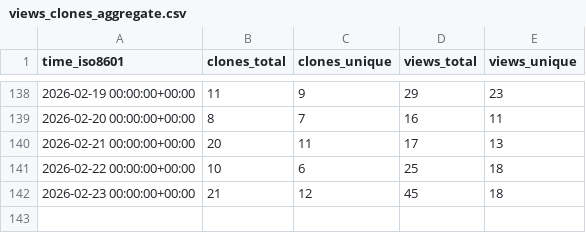
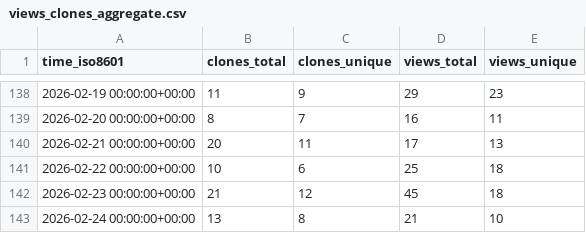
Before and after one commit to shalenMathew/MovieFlix_App, a CSV file: shalenMathew/MovieFlix_App/ghrs-data/views_clones_aggregate.csv, drawn as a sheet; only a part is shown, gaps mark what is left out.

```diff
--- a/shalenMathew/MovieFlix_App/ghrs-data/views_clones_aggregate.csv
+++ b/shalenMathew/MovieFlix_App/ghrs-data/views_clones_aggregate.csv
@@ -142 +142,2 @@ time_iso8601,clones_total,clones_unique,views_total,views_unique
 2026-02-23 00:00:00+00:00,21,12,45,18
+2026-02-24 00:00:00+00:00,13,8,21,10
```
Also changed, not shown: 1 other file.
